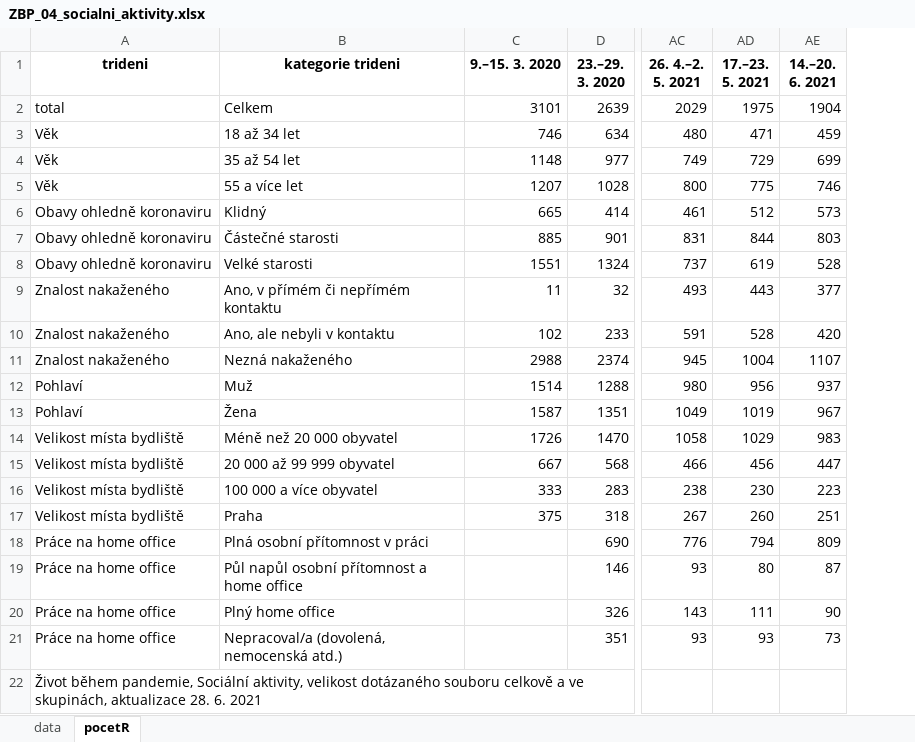
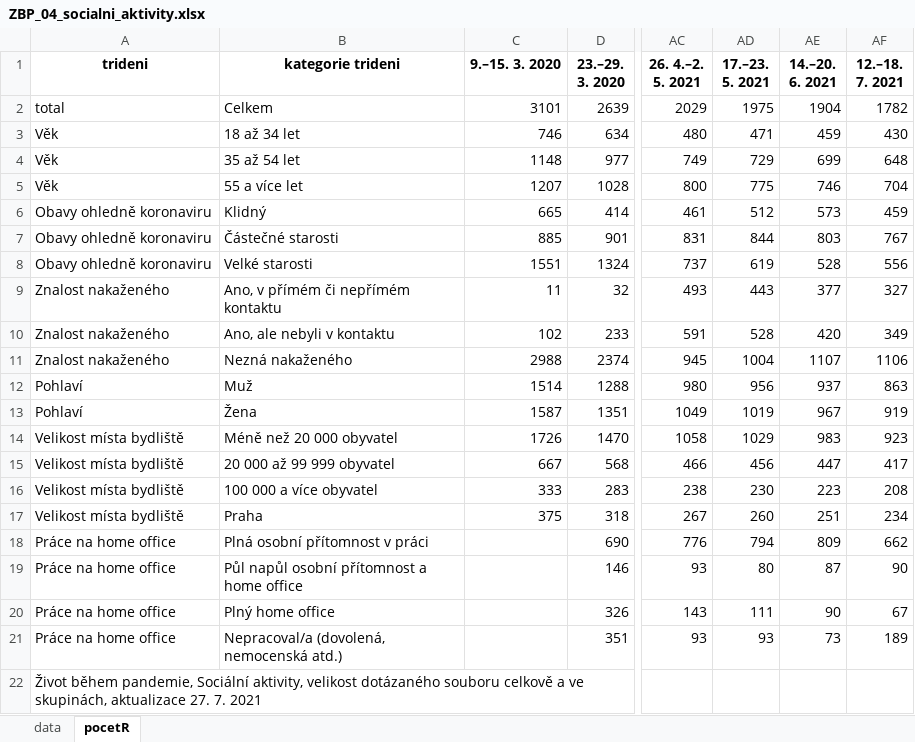
Before and after one commit to MichaelaKudrnacova/ZBP-web-data, an Excel workbook: ZBP_04_socialni_aktivity.xlsx, sheet pocetR, drawn as a sheet; only a part is shown, gaps mark what is left out; values as stored, in another font and other column widths than the file's, no borders; the diff names each change by its address in the sheet, - before the commit and + after, or states it on an @@ line.

```diff
--- a/ZBP_04_socialni_aktivity.xlsx (sheet pocetR)
+++ b/ZBP_04_socialni_aktivity.xlsx (sheet pocetR)
+column AF (12.–18. 7. 2021), rows 2-21: 1782 | 430 | 648 | 704 | 459 | 767 | 556 | 327 | 349 | 1106 | 863 | 919 | 923 | 417 | 208 | 234 | 662 | 90 | 67 | 189
-A22 (trideni): …skupinách, aktualizace 28. 6. 2021
+A22 (trideni): …skupinách, aktualizace 27. 7. 2021
```
Also changed, not shown: sheet data, ZBP_01_destabilizace_prace.xlsx, ZBP_05_kontakt_s_lidmi.xlsx, 12 other files.
